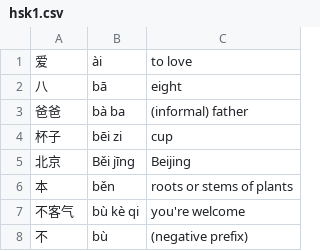
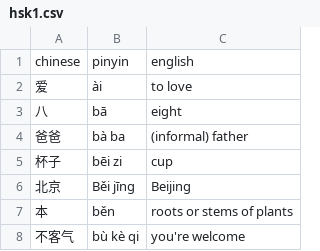
Before and after one commit to iamjeff7/games, a CSV file: javascript/learn-chinese-with-typing-game/hsk-csv/hsk1.csv, drawn as a sheet; only a part is shown; the shorter side is filled out with more unchanged rows.

```diff
--- a/javascript/learn-chinese-with-typing-game/hsk-csv/hsk1.csv
+++ b/javascript/learn-chinese-with-typing-game/hsk-csv/hsk1.csv
@@ -1 +1,2 @@
+chinese,pinyin,english
 爱,ài,to love
```
Also changed, not shown: javascript/learn-chinese-with-typing-game/hsk-csv/hsk2.csv, javascript/learn-chinese-with-typing-game/hsk-csv/hsk3.csv, 5 other files.
